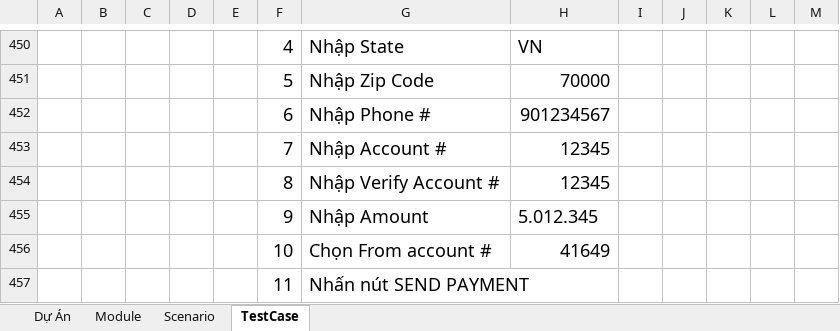
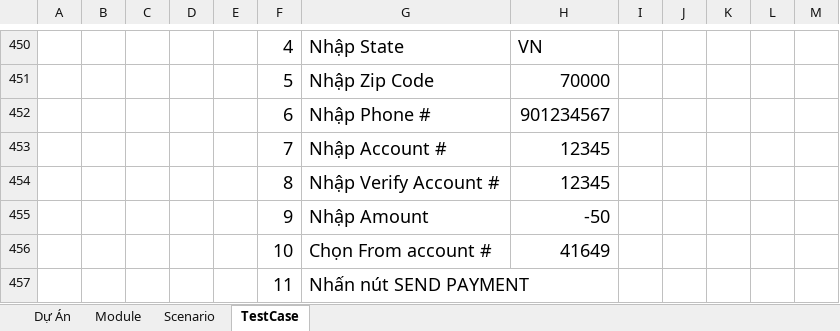
Before and after one commit to Thuan140/DBCLPM_TH, an Excel workbook: Testcase.xlsx, sheet TestCase, drawn as a sheet; only a part is shown, gaps mark what is left out; values as stored, in another font and other column widths than the file's, no borders; the diff covers the shown part only; the diff names each change by its address in the sheet, - before the commit and + after, or states it on an @@ line.

```diff
--- a/Testcase.xlsx (sheet TestCase)
+++ b/Testcase.xlsx (sheet TestCase)
-H455: 5.012.345
+H455: -50
```
Also changed, not shown: 40 edited cells and cell formats elsewhere in this sheet, 43 other files.
